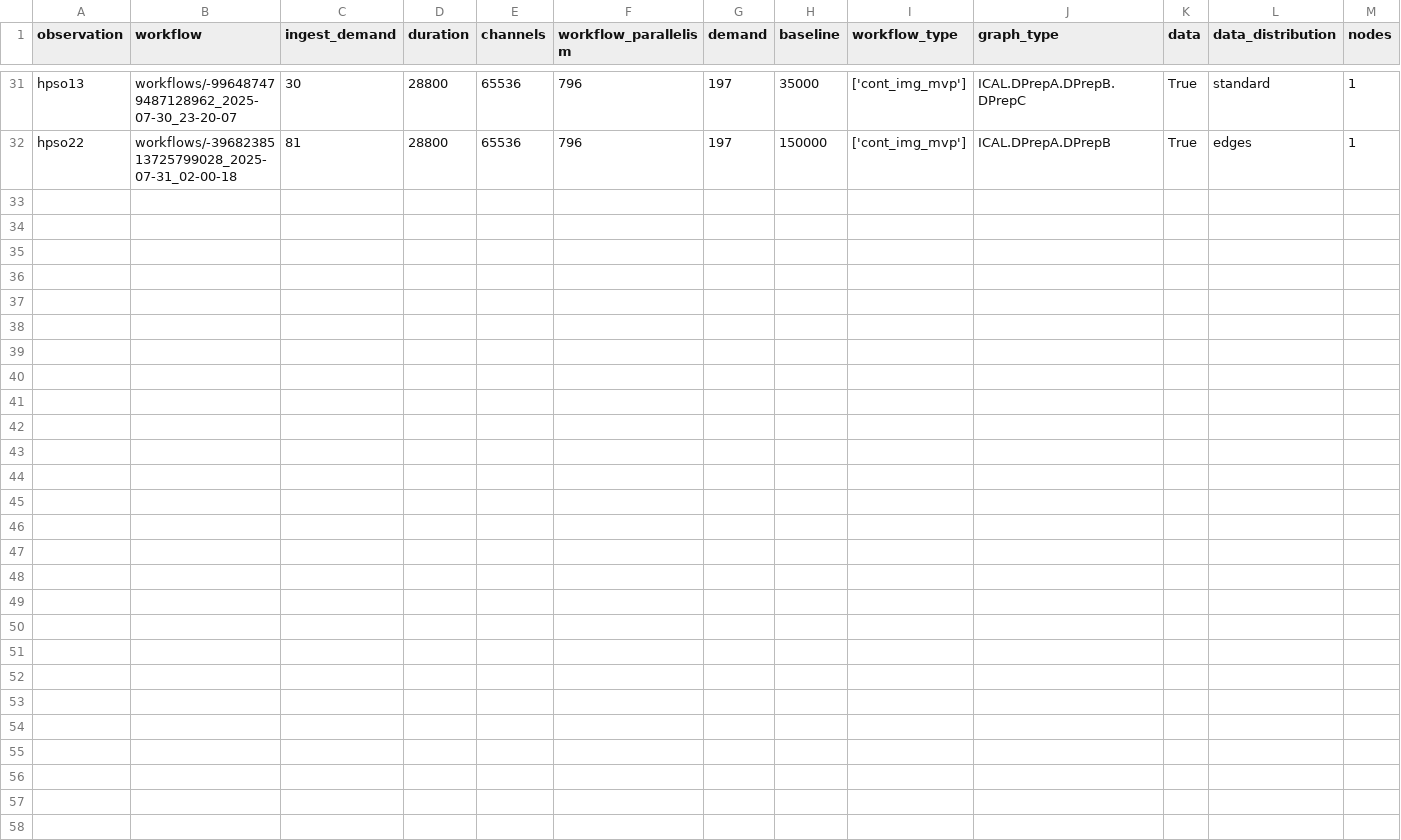
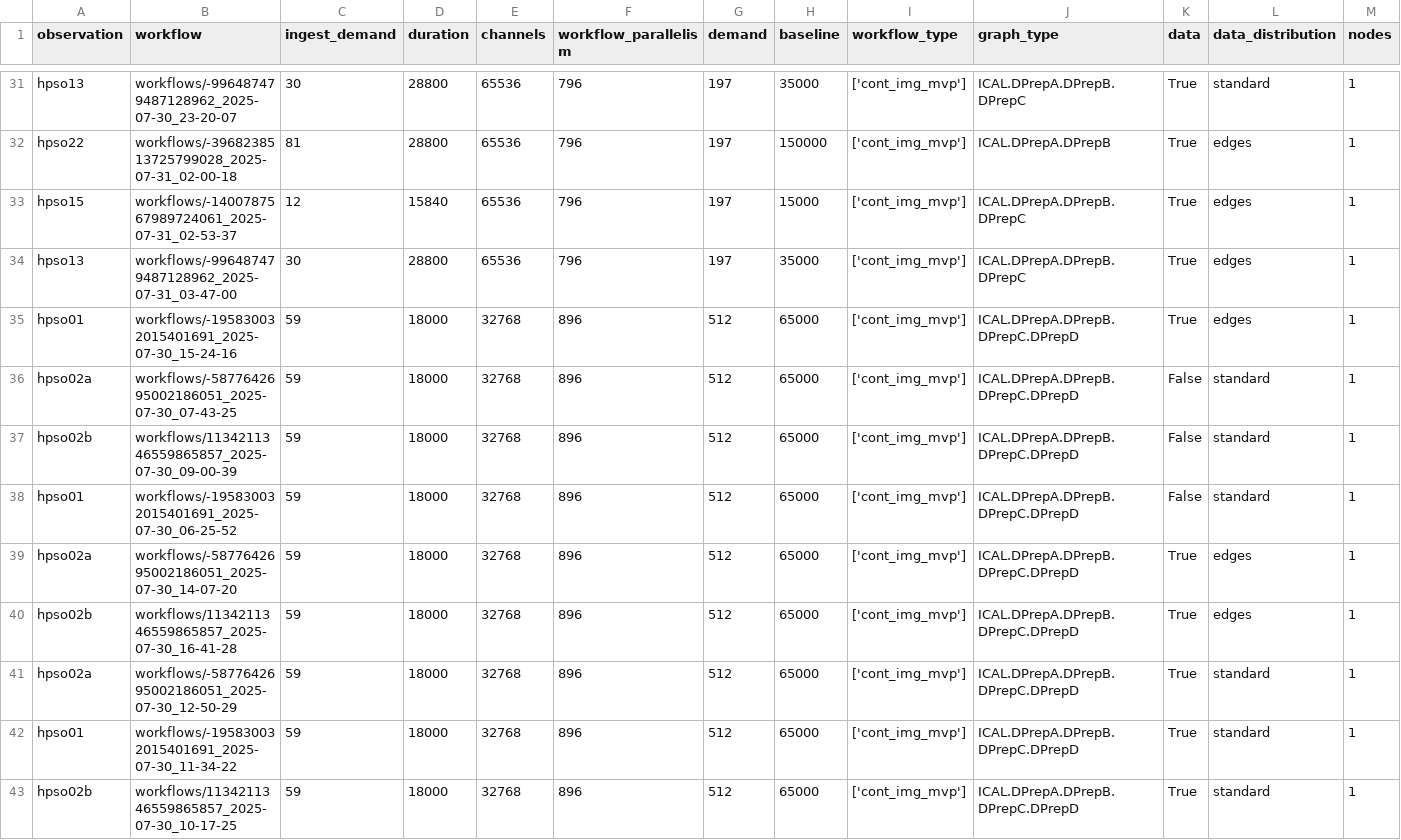
Before and after one commit to top-sim/experiments, a CSV file: workflow_scheduling_experiments/basic_experiment/results_2025-07-31.csv, drawn as a sheet; only a part is shown, gaps mark what is left out; rows hold the shown columns only; the diff names each change by its address in the sheet, - before the commit and + after, or states it on an @@ line.

Commit message:
Workflow scheduling results

```diff
--- a/workflow_scheduling_experiments/basic_experiment/results_2025-07-31.csv
+++ b/workflow_scheduling_experiments/basic_experiment/results_2025-07-31.csv
+row 33: hpso15 | workflows/-1400787567989724061_2025-07-31_02-53-37 | 12 | 15840 | 65536 | 796 | 197 | 15000 | ['cont_img_mvp'] | ICAL.DPrepA.DPrepB.DPrepC | True | edges | 1
+row 34: hpso13 | workflows/-996487479487128962_2025-07-31_03-47-00 | 30 | 28800 | 65536 | 796 | 197 | 35000 | ['cont_img_mvp'] | ICAL.DPrepA.DPrepB.DPrepC | True | edges | 1
+row 35: hpso01 | workflows/-195830032015401691_2025-07-30_15-24-16 | 59 | 18000 | 32768 | 896 | 512 | 65000 | ['cont_img_mvp'] | ICAL.DPrepA.DPrepB.DPrepC.DPrepD | True | edges | 1
+row 36: hpso02a | workflows/-5877642695002186051_2025-07-30_07-43-25 | 59 | 18000 | 32768 | 896 | 512 | 65000 | ['cont_img_mvp'] | ICAL.DPrepA.DPrepB.DPrepC.DPrepD | False | standard | 1
+row 37: hpso02b | workflows/1134211346559865857_2025-07-30_09-00-39 | 59 | 18000 | 32768 | 896 | 512 | 65000 | ['cont_img_mvp'] | ICAL.DPrepA.DPrepB.DPrepC.DPrepD | False | standard | 1
+row 38: hpso01 | workflows/-195830032015401691_2025-07-30_06-25-52 | 59 | 18000 | 32768 | 896 | 512 | 65000 | ['cont_img_mvp'] | ICAL.DPrepA.DPrepB.DPrepC.DPrepD | False | standard | 1
+row 39: hpso02a | workflows/-5877642695002186051_2025-07-30_14-07-20 | 59 | 18000 | 32768 | 896 | 512 | 65000 | ['cont_img_mvp'] | ICAL.DPrepA.DPrepB.DPrepC.DPrepD | True | edges | 1
+row 40: hpso02b | workflows/1134211346559865857_2025-07-30_16-41-28 | 59 | 18000 | 32768 | 896 | 512 | 65000 | ['cont_img_mvp'] | ICAL.DPrepA.DPrepB.DPrepC.DPrepD | True | edges | 1
+row 41: hpso02a | workflows/-5877642695002186051_2025-07-30_12-50-29 | 59 | 18000 | 32768 | 896 | 512 | 65000 | ['cont_img_mvp'] | ICAL.DPrepA.DPrepB.DPrepC.DPrepD | True | standard | 1
+row 42: hpso01 | workflows/-195830032015401691_2025-07-30_11-34-22 | 59 | 18000 | 32768 | 896 | 512 | 65000 | ['cont_img_mvp'] | ICAL.DPrepA.DPrepB.DPrepC.DPrepD | True | standard | 1
+row 43: hpso02b | workflows/1134211346559865857_2025-07-30_10-17-25 | 59 | 18000 | 32768 | 896 | 512 | 65000 | ['cont_img_mvp'] | ICAL.DPrepA.DPrepB.DPrepC.DPrepD | True | standard | 1
```
Also changed, not shown: 3 other files.
